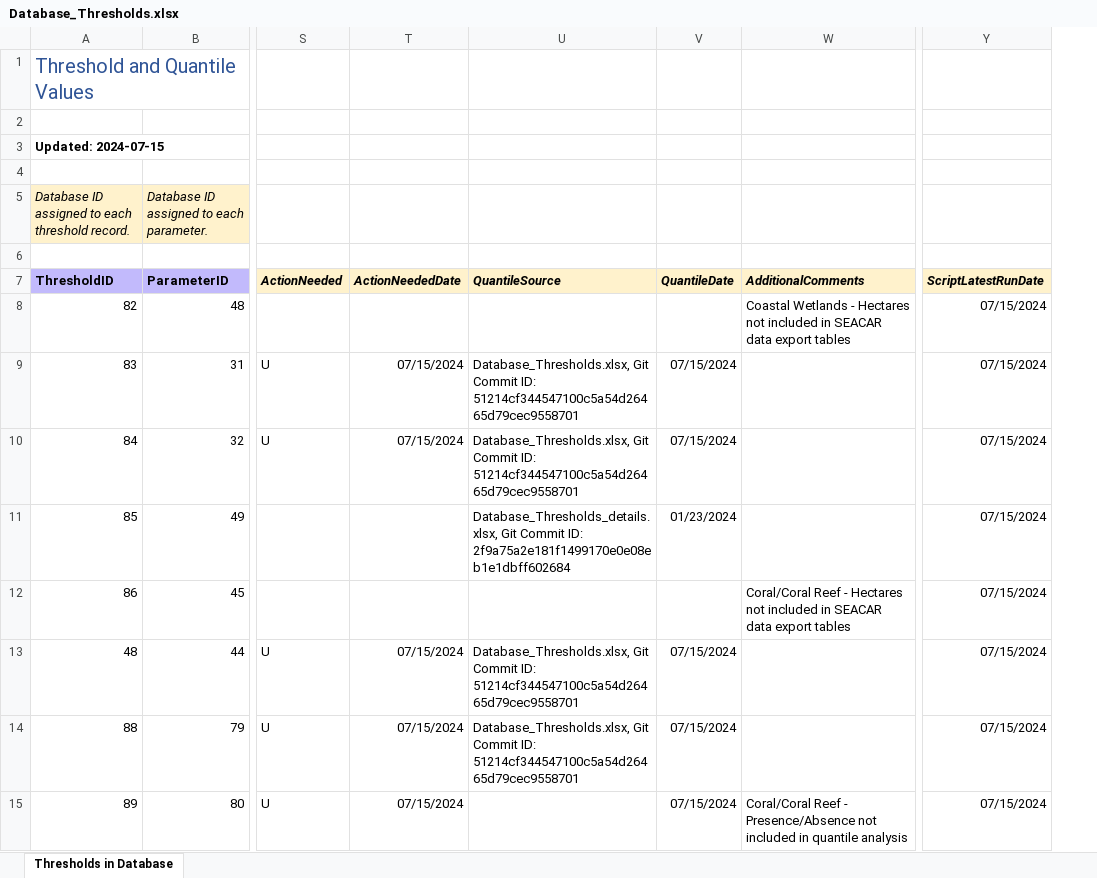
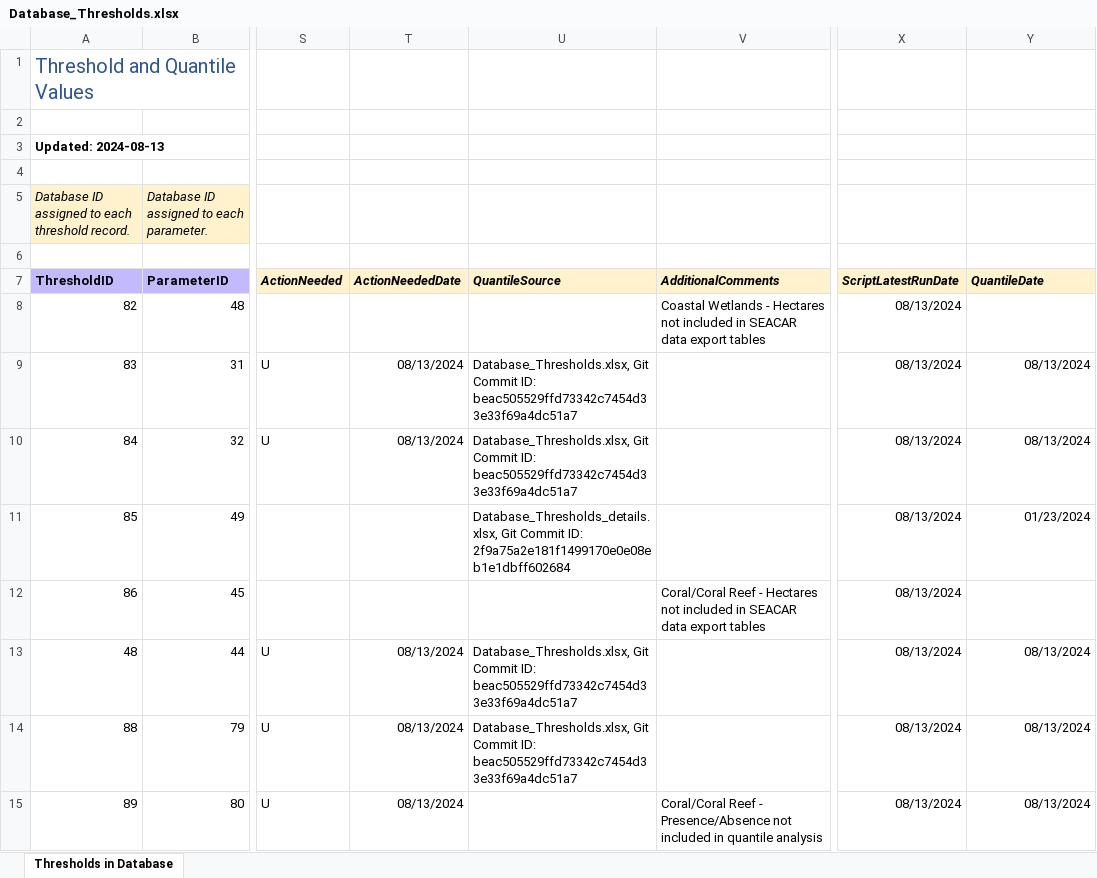
Before and after one commit to FloridaSEACAR/IndicatorQuantiles, an Excel workbook: output/ScriptResults/Database_Thresholds.xlsx, sheet Thresholds in Database, drawn as a sheet; only a part is shown, gaps mark what is left out; values as stored, in another font and other column widths than the file's, no borders; removed rows and columns are numbered as before the commit, all else as after; the diff covers the shown part only; the diff names each change by its address in the sheet, - before the commit and + after, or states it on an @@ line.

Commit message:
updated Database_Thresholds to include 7-26-24 Oyster Export

```diff
--- a/output/ScriptResults/Database_Thresholds.xlsx (sheet Thresholds in Database)
+++ b/output/ScriptResults/Database_Thresholds.xlsx (sheet Thresholds in Database)
-column V, rows 7-15: QuantileDate |  | 07/15/2024 | 07/15/2024 | 01/23/2024 |  | 07/15/2024 | 07/15/2024 | 07/15/2024
+column X, rows 7-15: ScriptLatestRunDate | 08/13/2024 | 08/13/2024 | 08/13/2024 | 08/13/2024 | 08/13/2024 | 08/13/2024 | 08/13/2024 | 08/13/2024
-A3: Updated: 2024-07-15
+A3: Updated: 2024-08-13
-Y7: ScriptLatestRunDate
+Y7: QuantileDate
-Y8: 07/15/2024
+Y8: (empty)
-T9:T10: 07/15/2024
+T9:T10: 08/13/2024
-U9:U10: …Commit ID: 51214cf344547100c5a54d26465d79cec9558701
+U9:U10: …Commit ID: beac505529ffd73342c7454d33e33f69a4dc51a7
-Y9:Y10: 07/15/2024
+Y9:Y10: 08/13/2024
-Y11: 07/15/2024
+Y11: 01/23/2024
-Y12: 07/15/2024
+Y12: (empty)
-T13:T15: 07/15/2024
+T13:T15: 08/13/2024
-U13:U14: …Commit ID: 51214cf344547100c5a54d26465d79cec9558701
+U13:U14: …Commit ID: beac505529ffd73342c7454d33e33f69a4dc51a7
-Y13:Y15: 07/15/2024
+Y13:Y15: 08/13/2024
```
Also changed, not shown: 227 edited cells elsewhere in this sheet, 2 other files.
